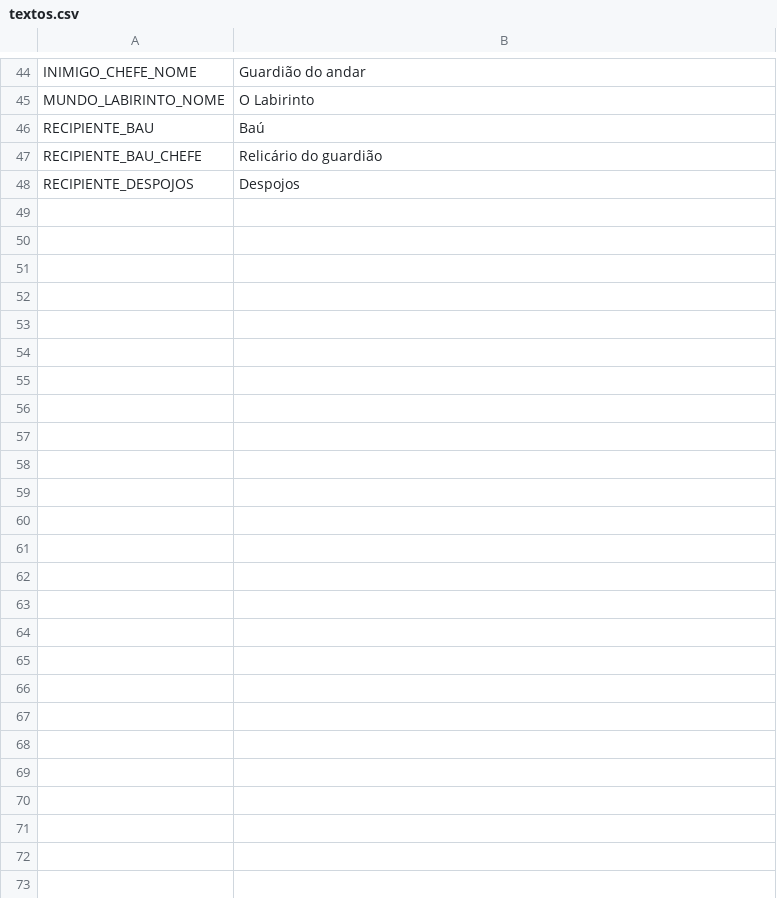
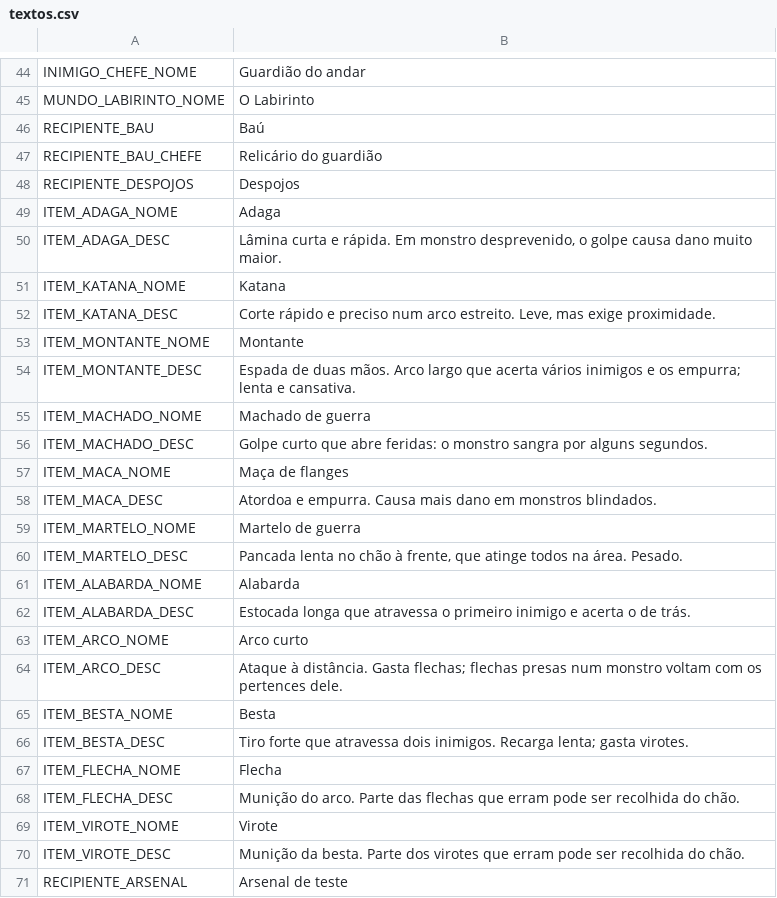
Before and after one commit to Louzada-git/Dungeon-Crawler, a CSV file: jogo/data/textos.csv, drawn as a sheet; only a part is shown, gaps mark what is left out; the diff names each change by its address in the sheet, - before the commit and + after, or states it on an @@ line.

```diff
--- a/jogo/data/textos.csv
+++ b/jogo/data/textos.csv
+row 49: ITEM_ADAGA_NOME | Adaga
+row 50: ITEM_ADAGA_DESC | Lâmina curta e rápida. Em monstro desprevenido, o golpe causa dano muito maior.
+row 51: ITEM_KATANA_NOME | Katana
+row 52: ITEM_KATANA_DESC | Corte rápido e preciso num arco estreito. Leve, mas exige proximidade.
+row 53: ITEM_MONTANTE_NOME | Montante
+row 54: ITEM_MONTANTE_DESC | Espada de duas mãos. Arco largo que acerta vários inimigos e os empurra; lenta e cansativa.
+row 55: ITEM_MACHADO_NOME | Machado de guerra
+row 56: ITEM_MACHADO_DESC | Golpe curto que abre feridas: o monstro sangra por alguns segundos.
+row 57: ITEM_MACA_NOME | Maça de flanges
+row 58: ITEM_MACA_DESC | Atordoa e empurra. Causa mais dano em monstros blindados.
+row 59: ITEM_MARTELO_NOME | Martelo de guerra
+row 60: ITEM_MARTELO_DESC | Pancada lenta no chão à frente, que atinge todos na área. Pesado.
+row 61: ITEM_ALABARDA_NOME | Alabarda
+row 62: ITEM_ALABARDA_DESC | Estocada longa que atravessa o primeiro inimigo e acerta o de trás.
+row 63: ITEM_ARCO_NOME | Arco curto
+row 64: ITEM_ARCO_DESC | Ataque à distância. Gasta flechas; flechas presas num monstro voltam com os pertences dele.
+row 65: ITEM_BESTA_NOME | Besta
+row 66: ITEM_BESTA_DESC | Tiro forte que atravessa dois inimigos. Recarga lenta; gasta virotes.
+row 67: ITEM_FLECHA_NOME | Flecha
+row 68: ITEM_FLECHA_DESC | Munição do arco. Parte das flechas que erram pode ser recolhida do chão.
+row 69: ITEM_VIROTE_NOME | Virote
+row 70: ITEM_VIROTE_DESC | Munição da besta. Parte dos virotes que erram pode ser recolhida do chão.
+row 71: RECIPIENTE_ARSENAL | Arsenal de teste
```
Also changed, not shown: 1 other file.
